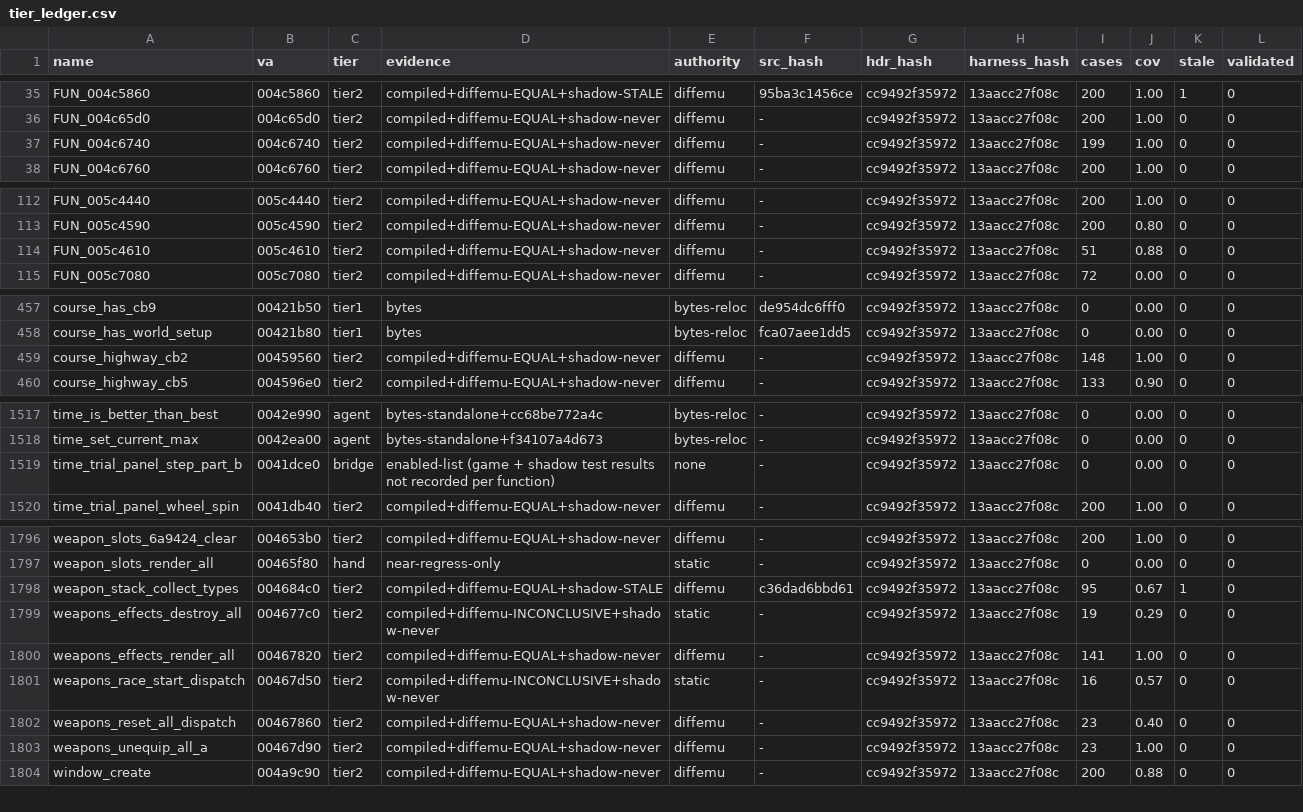
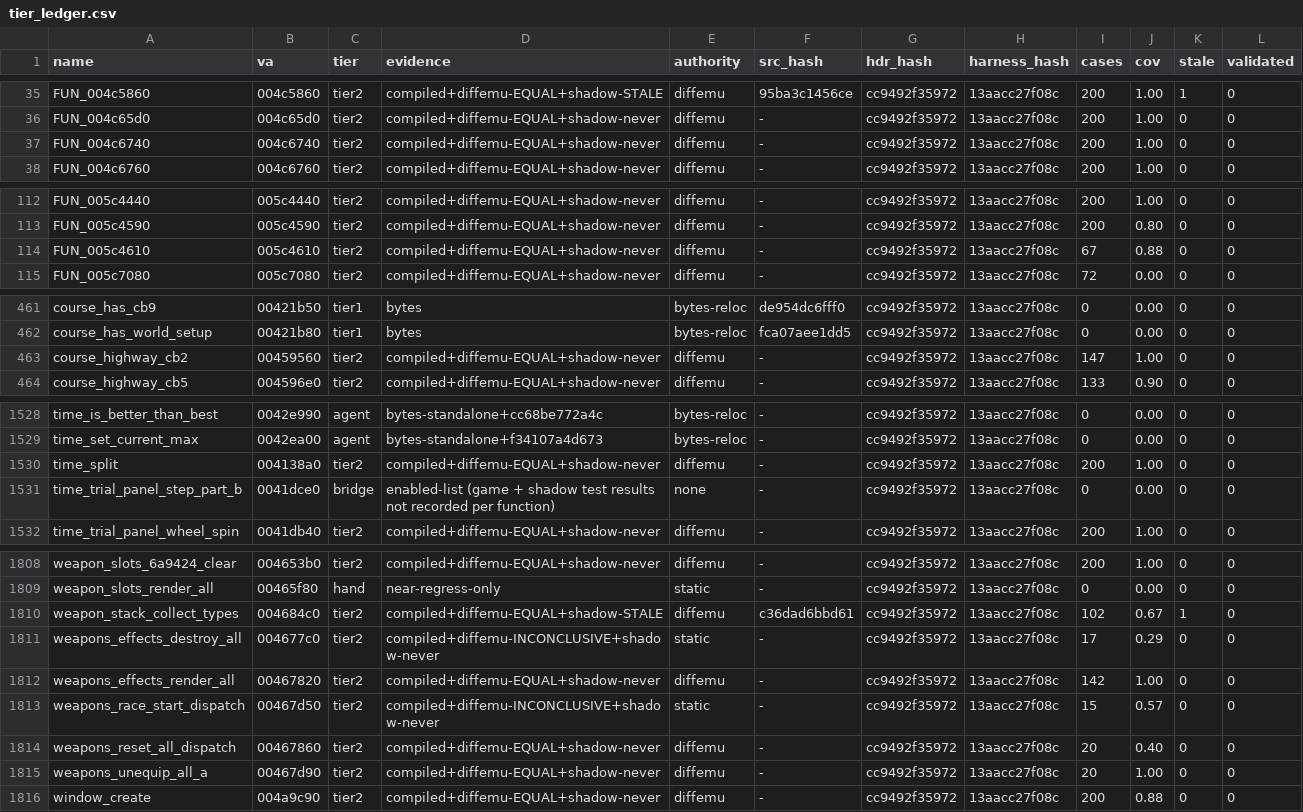
Before and after one commit to mashed-reverse-engineering/MFL-recomp, a CSV file: data/tier_ledger.csv, drawn as a sheet; only a part is shown, gaps mark what is left out; the diff covers the shown part only.

```diff
--- a/data/tier_ledger.csv
+++ b/data/tier_ledger.csv
@@ -36,3 +36,3 @@ FUN_004c5860,004c5860,tier2,compiled+diffemu-EQUAL+shadow-STALE,diffemu,95ba3c14
 FUN_004c65d0,004c65d0,tier2,compiled+diffemu-EQUAL+shadow-never,diffemu,-,cc9492f35972,13aacc27f08c,200,1.00,0,0
-FUN_004c6740,004c6740,tier2,compiled+diffemu-EQUAL+shadow-never,diffemu,-,cc9492f35972,13aacc27f08c,199,1.00,0,0
+FUN_004c6740,004c6740,tier2,compiled+diffemu-EQUAL+shadow-never,diffemu,-,cc9492f35972,13aacc27f08c,200,1.00,0,0
 FUN_004c6760,004c6760,tier2,compiled+diffemu-EQUAL+shadow-never,diffemu,-,cc9492f35972,13aacc27f08c,200,1.00,0,0
@@ -113,3 +113,3 @@ FUN_005c4440,005c4440,tier2,compiled+diffemu-EQUAL+shadow-never,diffemu,-,cc9492
 FUN_005c4590,005c4590,tier2,compiled+diffemu-EQUAL+shadow-never,diffemu,-,cc9492f35972,13aacc27f08c,200,0.80,0,0
-FUN_005c4610,005c4610,tier2,compiled+diffemu-EQUAL+shadow-never,diffemu,-,cc9492f35972,13aacc27f08c,51,0.88,0,0
+FUN_005c4610,005c4610,tier2,compiled+diffemu-EQUAL+shadow-never,diffemu,-,cc9492f35972,13aacc27f08c,67,0.88,0,0
 FUN_005c7080,005c7080,tier2,compiled+diffemu-EQUAL+shadow-never,diffemu,-,cc9492f35972,13aacc27f08c,72,0.00,0,0
@@ -458,3 +462,3 @@ course_has_cb9,00421b50,tier1,bytes,bytes-reloc,de954dc6fff0,cc9492f35972,13aacc
 course_has_world_setup,00421b80,tier1,bytes,bytes-reloc,fca07aee1dd5,cc9492f35972,13aacc27f08c,0,0.00,0,0
-course_highway_cb2,00459560,tier2,compiled+diffemu-EQUAL+shadow-never,diffemu,-,cc9492f35972,13aacc27f08c,148,1.00,0,0
+course_highway_cb2,00459560,tier2,compiled+diffemu-EQUAL+shadow-never,diffemu,-,cc9492f35972,13aacc27f08c,147,1.00,0,0
 course_highway_cb5,004596e0,tier2,compiled+diffemu-EQUAL+shadow-never,diffemu,-,cc9492f35972,13aacc27f08c,133,0.90,0,0
@@ -1518,2 +1529,3 @@ time_is_better_than_best,0042e990,agent,bytes-standalone+cc68be772a4c,bytes-relo
 time_set_current_max,0042ea00,agent,bytes-standalone+f34107a4d673,bytes-reloc,-,cc9492f35972,13aacc27f08c,0,0.00,0,0
+time_split,004138a0,tier2,compiled+diffemu-EQUAL+shadow-never,diffemu,-,cc9492f35972,13aacc27f08c,200,1.00,0,0
 time_trial_panel_step_part_b,0041dce0,bridge,enabled-list (game + shadow test results not recorded per function),none,-,cc9492f35972,13aacc27f08c,0,0.00,0,0
@@ -1797,8 +1809,8 @@ weapon_slots_6a9424_clear,004653b0,tier2,compiled+diffemu-EQUAL+shadow-never,dif
 weapon_slots_render_all,00465f80,hand,near-regress-only,static,-,cc9492f35972,13aacc27f08c,0,0.00,0,0
-weapon_stack_collect_types,004684c0,tier2,compiled+diffemu-EQUAL+shadow-STALE,diffemu,c36dad6bbd61,cc9492f35972,13aacc27f08c,95,0.67,1,0
-weapons_effects_destroy_all,004677c0,tier2,compiled+diffemu-INCONCLUSIVE+shadow-never,static,-,cc9492f35972,13aacc27f08c,19,0.29,0,0
-weapons_effects_render_all,00467820,tier2,compiled+diffemu-EQUAL+shadow-never,diffemu,-,cc9492f35972,13aacc27f08c,141,1.00,0,0
-weapons_race_start_dispatch,00467d50,tier2,compiled+diffemu-INCONCLUSIVE+shadow-never,static,-,cc9492f35972,13aacc27f08c,16,0.57,0,0
-weapons_reset_all_dispatch,00467860,tier2,compiled+diffemu-EQUAL+shadow-never,diffemu,-,cc9492f35972,13aacc27f08c,23,0.40,0,0
-weapons_unequip_all_a,00467d90,tier2,compiled+diffemu-EQUAL+shadow-never,diffemu,-,cc9492f35972,13aacc27f08c,23,1.00,0,0
+weapon_stack_collect_types,004684c0,tier2,compiled+diffemu-EQUAL+shadow-STALE,diffemu,c36dad6bbd61,cc9492f35972,13aacc27f08c,102,0.67,1,0
+weapons_effects_destroy_all,004677c0,tier2,compiled+diffemu-INCONCLUSIVE+shadow-never,static,-,cc9492f35972,13aacc27f08c,17,0.29,0,0
+weapons_effects_render_all,00467820,tier2,compiled+diffemu-EQUAL+shadow-never,diffemu,-,cc9492f35972,13aacc27f08c,142,1.00,0,0
+weapons_race_start_dispatch,00467d50,tier2,compiled+diffemu-INCONCLUSIVE+shadow-never,static,-,cc9492f35972,13aacc27f08c,15,0.57,0,0
+weapons_reset_all_dispatch,00467860,tier2,compiled+diffemu-EQUAL+shadow-never,diffemu,-,cc9492f35972,13aacc27f08c,20,0.40,0,0
+weapons_unequip_all_a,00467d90,tier2,compiled+diffemu-EQUAL+shadow-never,diffemu,-,cc9492f35972,13aacc27f08c,20,1.00,0,0
 window_create,004a9c90,tier2,compiled+diffemu-EQUAL+shadow-never,diffemu,-,cc9492f35972,13aacc27f08c,200,0.88,0,0
```
Also changed, not shown: 11 added rows and 4 edited cells elsewhere in this file, 11 other files.
